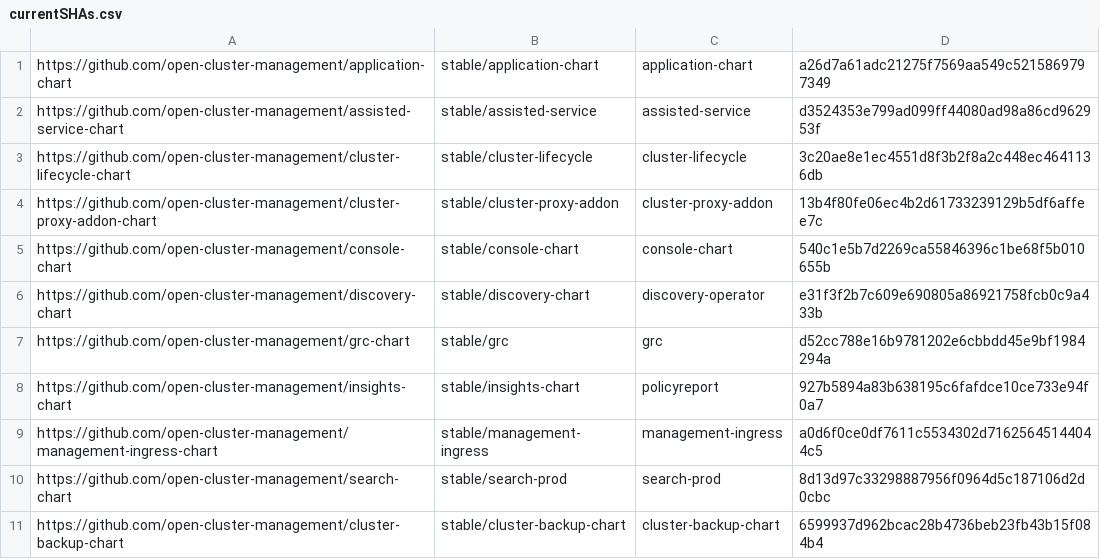
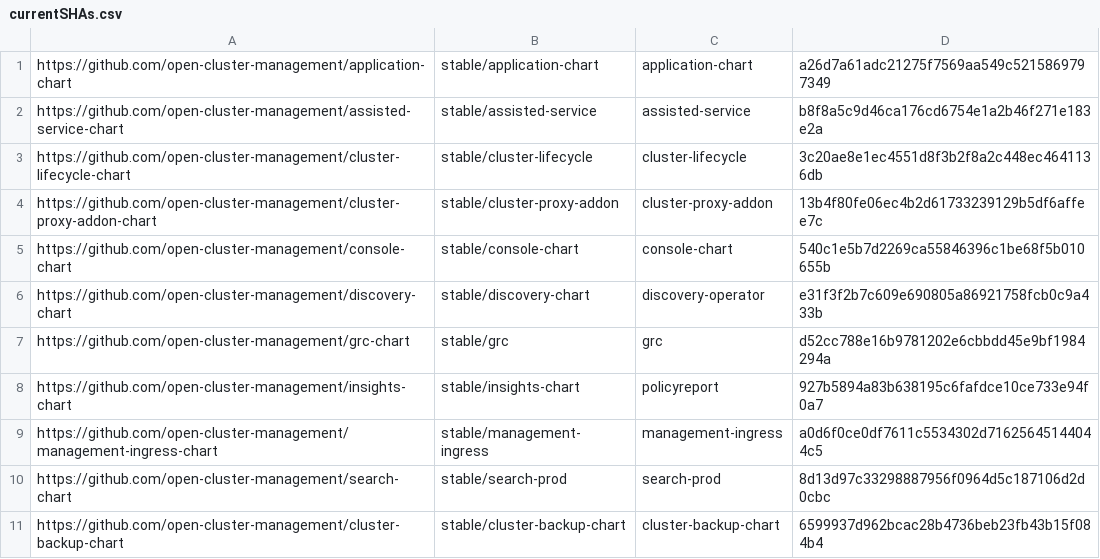
Before and after one commit to stolostron/multiclusterhub-repo, a CSV file: currentSHAs.csv, drawn as a sheet.

```diff
--- a/currentSHAs.csv
+++ b/currentSHAs.csv
@@ -1,3 +1,3 @@
 https://github.com/open-cluster-management/application-chart,stable/application-chart,application-chart,a26d7a61adc21275f7569aa549c5215869797349
-https://github.com/open-cluster-management/assisted-service-chart,stable/assisted-service,assisted-service,d3524353e799ad099ff44080ad98a86cd962953f
+https://github.com/open-cluster-management/assisted-service-chart,stable/assisted-service,assisted-service,b8f8a5c9d46ca176cd6754e1a2b46f271e183e2a
 https://github.com/open-cluster-management/cluster-lifecycle-chart,stable/cluster-lifecycle,cluster-lifecycle,3c20ae8e1ec4551d8f3b2f8a2c448ec4641136db
```
Also changed, not shown: 1 other file.
